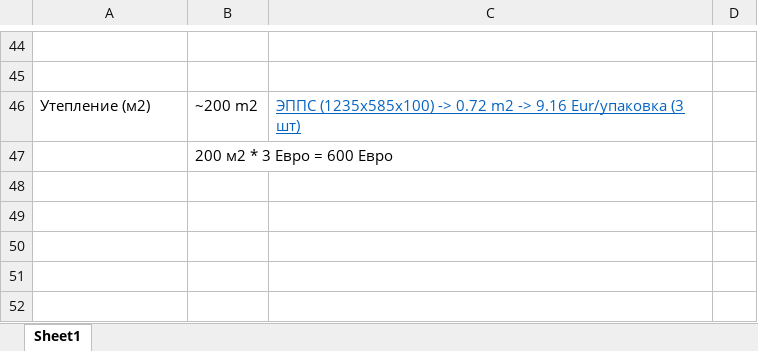
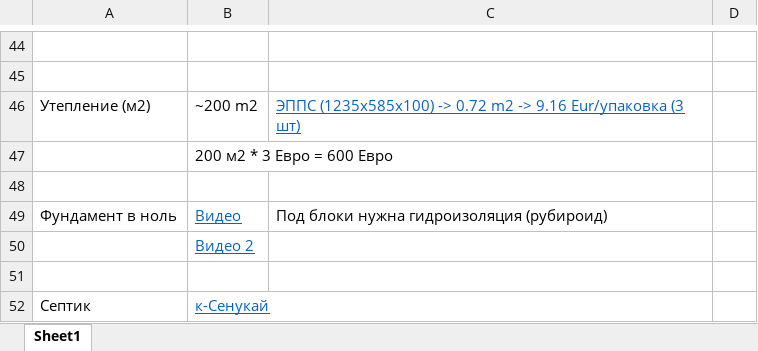
Before and after one commit to VitalijsMuzalovs/Kristal, an Excel workbook: Tools.xlsx, sheet Sheet1, drawn as a sheet; only a part is shown, gaps mark what is left out; values as stored, in another font and other column widths than the file's, no borders; the diff names each change by its address in the sheet, - before the commit and + after, or states it on an @@ line.

```diff
--- a/Tools.xlsx (sheet Sheet1)
+++ b/Tools.xlsx (sheet Sheet1)
+row 48: (empty)
+row 49: Фундамент в ноль | Видео | Под блоки нужна гидроизоляция (рубироид)
+row 50:  | Видео 2
+row 51: (empty)
+row 52: Септик | к-Сенукай
```
Also changed, not shown: TASKS.xlsx, 2 other files.
